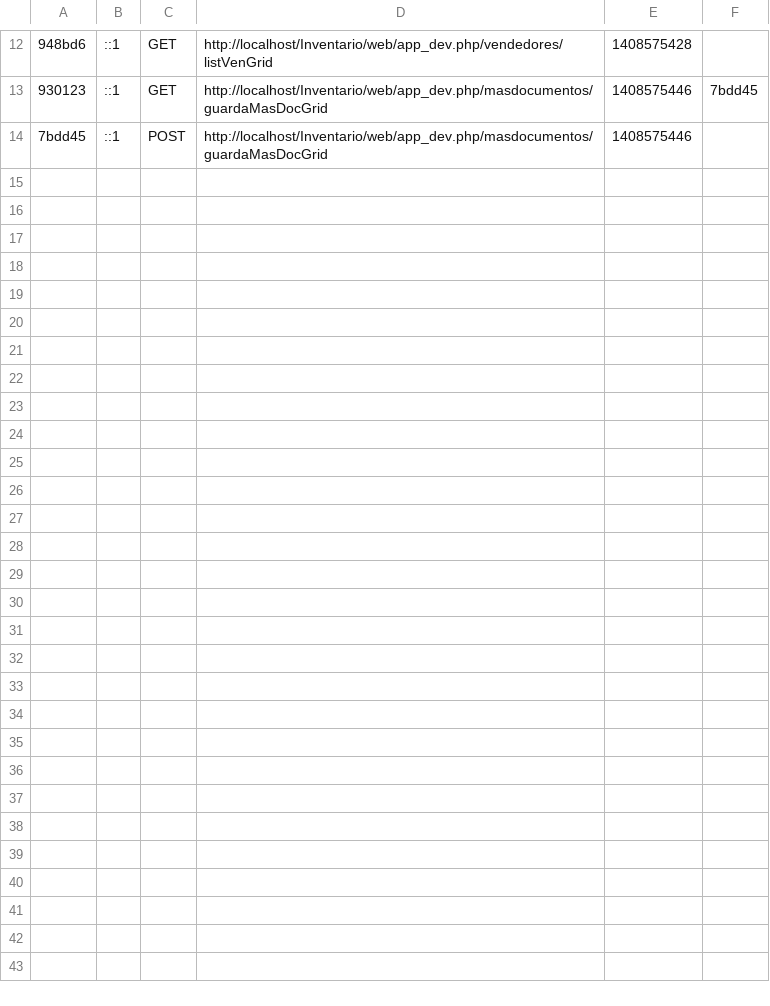
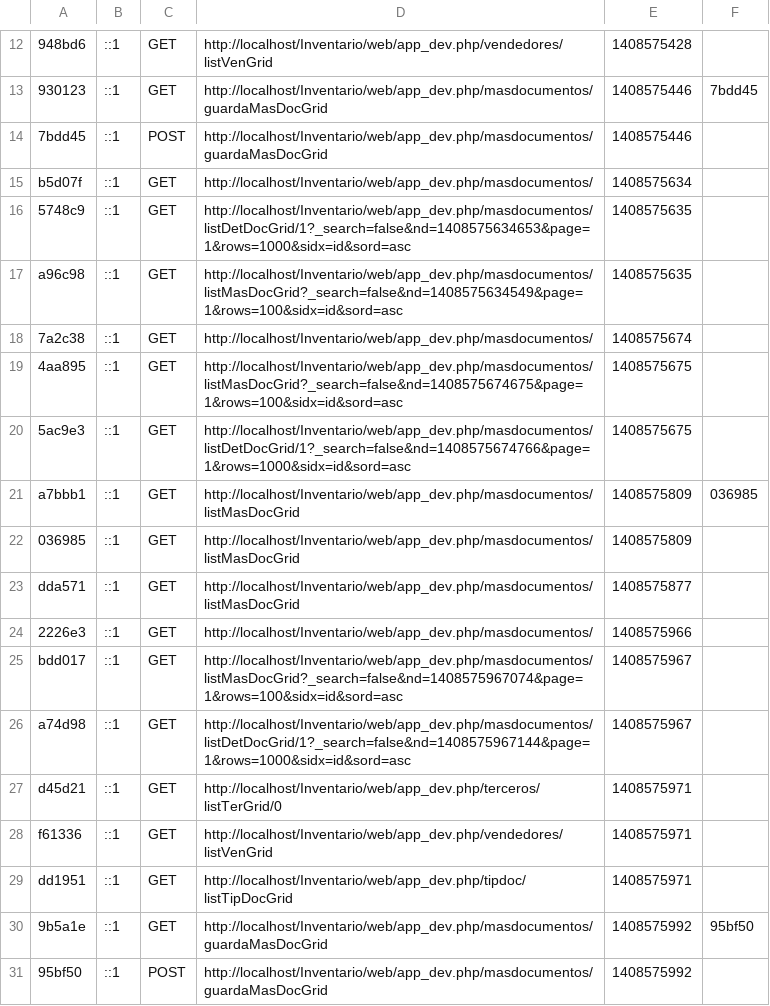
Before and after one commit to BaisicaSAS/TestInventario, a CSV file: app/cache/dev/profiler/index.csv, drawn as a sheet; only a part is shown, gaps mark what is left out; the diff names each change by its address in the sheet, - before the commit and + after, or states it on an @@ line.

Commit message:
Version Inventario 20 Agosto - En la tarde

```diff
--- a/app/cache/dev/profiler/index.csv
+++ b/app/cache/dev/profiler/index.csv
+row 15: b5d07f | ::1 | GET | http://localhost/Inventario/web/app_dev.php/masdocumentos/ | 1408575634
+row 16: 5748c9 | ::1 | GET | http://localhost/Inventario/web/app_dev.php/masdocumentos/listDetDocGrid/1?_search=false&nd=1408575634653&page=1&rows=1000&sidx=id&sord=asc | 1408575635
+row 17: a96c98 | ::1 | GET | http://localhost/Inventario/web/app_dev.php/masdocumentos/listMasDocGrid?_search=false&nd=1408575634549&page=1&rows=100&sidx=id&sord=asc | 1408575635
+row 18: 7a2c38 | ::1 | GET | http://localhost/Inventario/web/app_dev.php/masdocumentos/ | 1408575674
+row 19: 4aa895 | ::1 | GET | http://localhost/Inventario/web/app_dev.php/masdocumentos/listMasDocGrid?_search=false&nd=1408575674675&page=1&rows=100&sidx=id&sord=asc | 1408575675
+row 20: 5ac9e3 | ::1 | GET | http://localhost/Inventario/web/app_dev.php/masdocumentos/listDetDocGrid/1?_search=false&nd=1408575674766&page=1&rows=1000&sidx=id&sord=asc | 1408575675
+row 21: a7bbb1 | ::1 | GET | http://localhost/Inventario/web/app_dev.php/masdocumentos/listMasDocGrid | 1408575809 | 036985
+row 22: 036985 | ::1 | GET | http://localhost/Inventario/web/app_dev.php/masdocumentos/listMasDocGrid | 1408575809
+row 23: dda571 | ::1 | GET | http://localhost/Inventario/web/app_dev.php/masdocumentos/listMasDocGrid | 1408575877
+row 24: 2226e3 | ::1 | GET | http://localhost/Inventario/web/app_dev.php/masdocumentos/ | 1408575966
+row 25: bdd017 | ::1 | GET | http://localhost/Inventario/web/app_dev.php/masdocumentos/listMasDocGrid?_search=false&nd=1408575967074&page=1&rows=100&sidx=id&sord=asc | 1408575967
+row 26: a74d98 | ::1 | GET | http://localhost/Inventario/web/app_dev.php/masdocumentos/listDetDocGrid/1?_search=false&nd=1408575967144&page=1&rows=1000&sidx=id&sord=asc | 1408575967
+row 27: d45d21 | ::1 | GET | http://localhost/Inventario/web/app_dev.php/terceros/listTerGrid/0 | 1408575971
+row 28: f61336 | ::1 | GET | http://localhost/Inventario/web/app_dev.php/vendedores/listVenGrid | 1408575971
+row 29: dd1951 | ::1 | GET | http://localhost/Inventario/web/app_dev.php/tipdoc/listTipDocGrid | 1408575971
+row 30: 9b5a1e | ::1 | GET | http://localhost/Inventario/web/app_dev.php/masdocumentos/guardaMasDocGrid | 1408575992 | 95bf50
+row 31: 95bf50 | ::1 | POST | http://localhost/Inventario/web/app_dev.php/masdocumentos/guardaMasDocGrid | 1408575992
```
Also changed, not shown: 42 other files.
